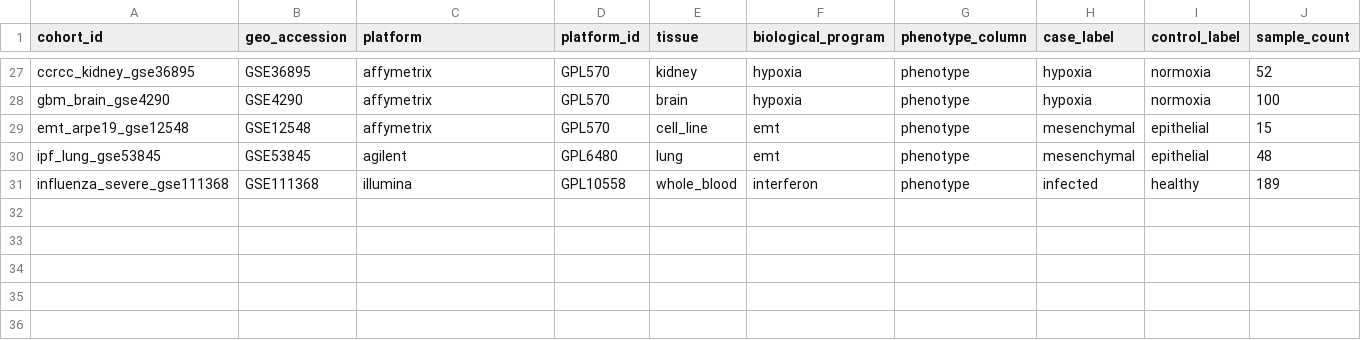
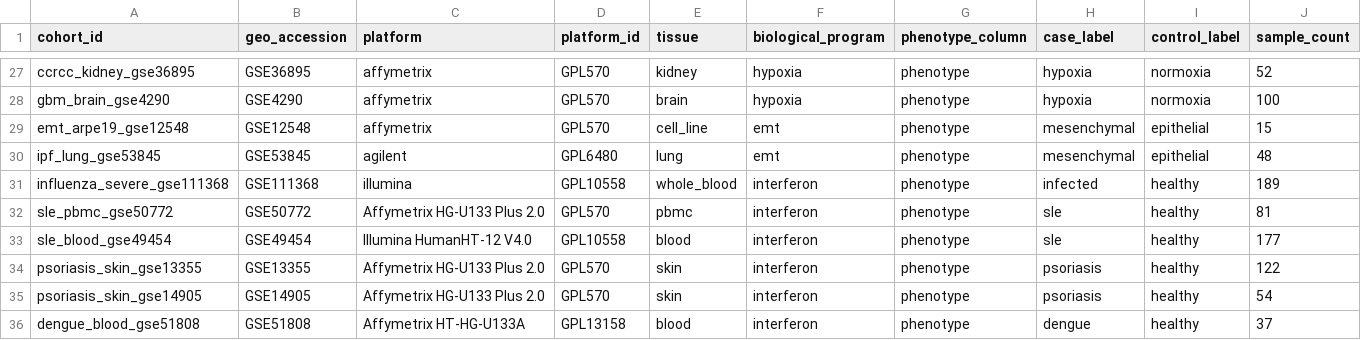
Before and after one commit to scottdhughes/signature-durability-benchmark, a TSV file: data/freeze/cohort_manifest.tsv, drawn as a sheet; only a part is shown, gaps mark what is left out.

Commit message:
Add provenance audit and reconcile benchmark manifests

```diff
--- a/data/freeze/cohort_manifest.tsv
+++ b/data/freeze/cohort_manifest.tsv
@@ -31 +31,6 @@ ipf_lung_gse53845	GSE53845	agilent	GPL6480	lung	emt	phenotype	mesenchymal	epithe
 influenza_severe_gse111368	GSE111368	illumina	GPL10558	whole_blood	interferon	phenotype	infected	healthy	189
+sle_pbmc_gse50772	GSE50772	Affymetrix HG-U133 Plus 2.0	GPL570	pbmc	interferon	phenotype	sle	healthy	81
+sle_blood_gse49454	GSE49454	Illumina HumanHT-12 V4.0	GPL10558	blood	interferon	phenotype	sle	healthy	177
+psoriasis_skin_gse13355	GSE13355	Affymetrix HG-U133 Plus 2.0	GPL570	skin	interferon	phenotype	psoriasis	healthy	122
+psoriasis_skin_gse14905	GSE14905	Affymetrix HG-U133 Plus 2.0	GPL570	skin	interferon	phenotype	psoriasis	healthy	54
+dengue_blood_gse51808	GSE51808	Affymetrix HT-HG-U133A	GPL13158	blood	interferon	phenotype	dengue	healthy	37
```
Also changed, not shown: config/signature_panel.tsv, data/freeze/signature_panel_manifest.tsv, 16 other files.
